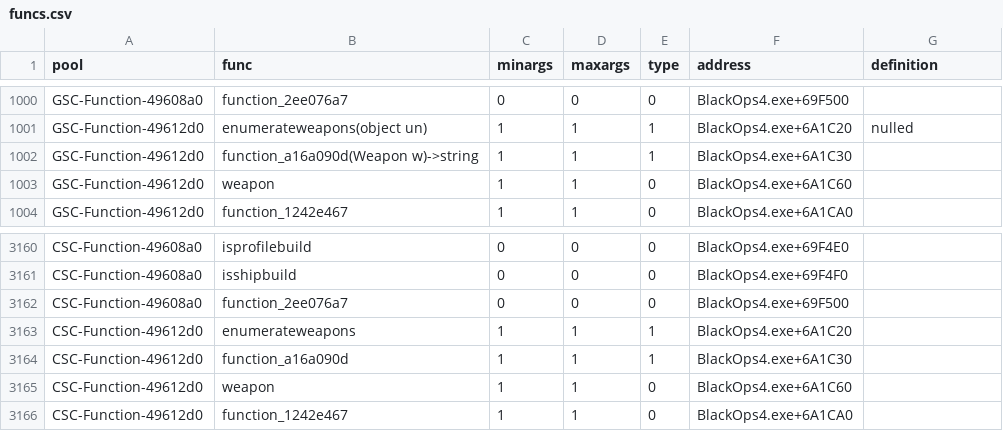
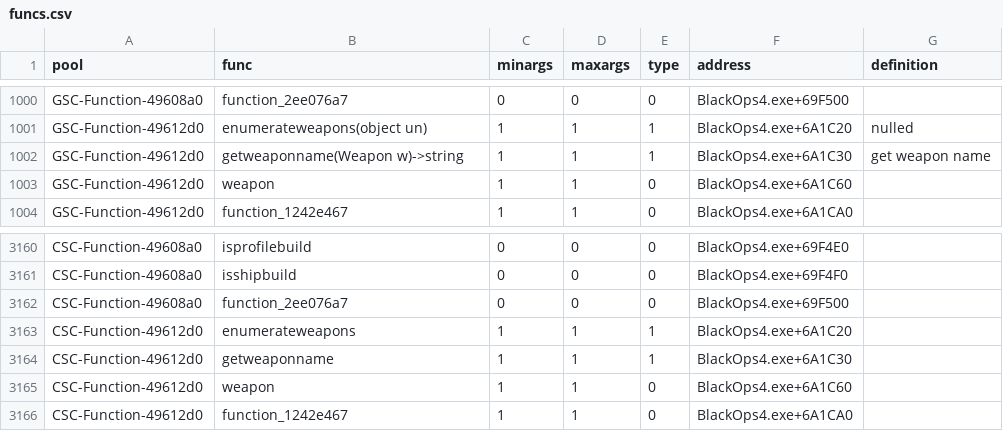
Before and after one commit to ate47/t8-atian-menu, a CSV file: docs/notes/funcs.csv, drawn as a sheet; only a part is shown, gaps mark what is left out.

```diff
--- a/docs/notes/funcs.csv
+++ b/docs/notes/funcs.csv
@@ -1001,3 +1001,3 @@ GSC-Function-49608a0,function_2ee076a7,0,0,0,BlackOps4.exe+69F500,
 GSC-Function-49612d0,enumerateweapons(object un),1,1,1,BlackOps4.exe+6A1C20,nulled
-GSC-Function-49612d0,function_a16a090d(Weapon w)->string,1,1,1,BlackOps4.exe+6A1C30,
+GSC-Function-49612d0,getweaponname(Weapon w)->string,1,1,1,BlackOps4.exe+6A1C30,get weapon name
 GSC-Function-49612d0,weapon,1,1,0,BlackOps4.exe+6A1C60,
@@ -3163,3 +3163,3 @@ CSC-Function-49608a0,function_2ee076a7,0,0,0,BlackOps4.exe+69F500,
 CSC-Function-49612d0,enumerateweapons,1,1,1,BlackOps4.exe+6A1C20,
-CSC-Function-49612d0,function_a16a090d,1,1,1,BlackOps4.exe+6A1C30,
+CSC-Function-49612d0,getweaponname,1,1,1,BlackOps4.exe+6A1C30,
 CSC-Function-49612d0,weapon,1,1,0,BlackOps4.exe+6A1C60,
```
Also changed, not shown: docs/notes/errors.tsv, 14 other files.
